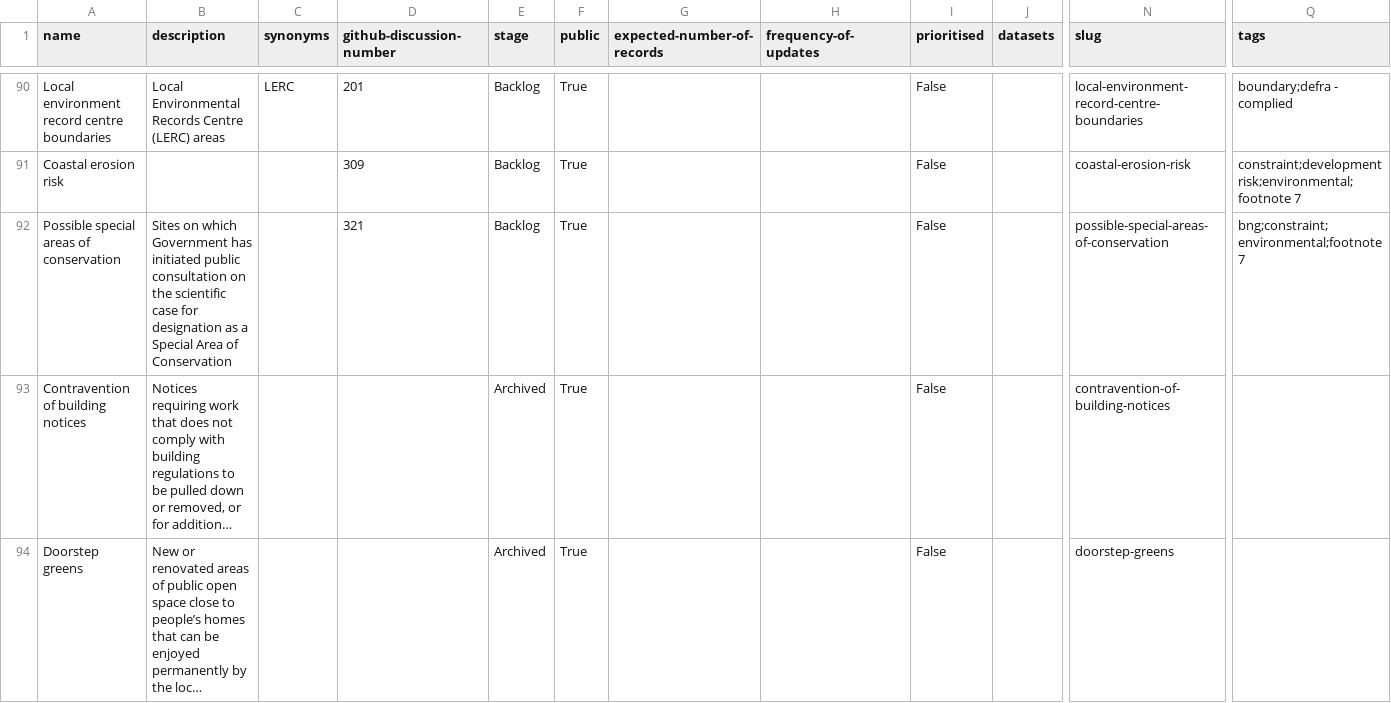
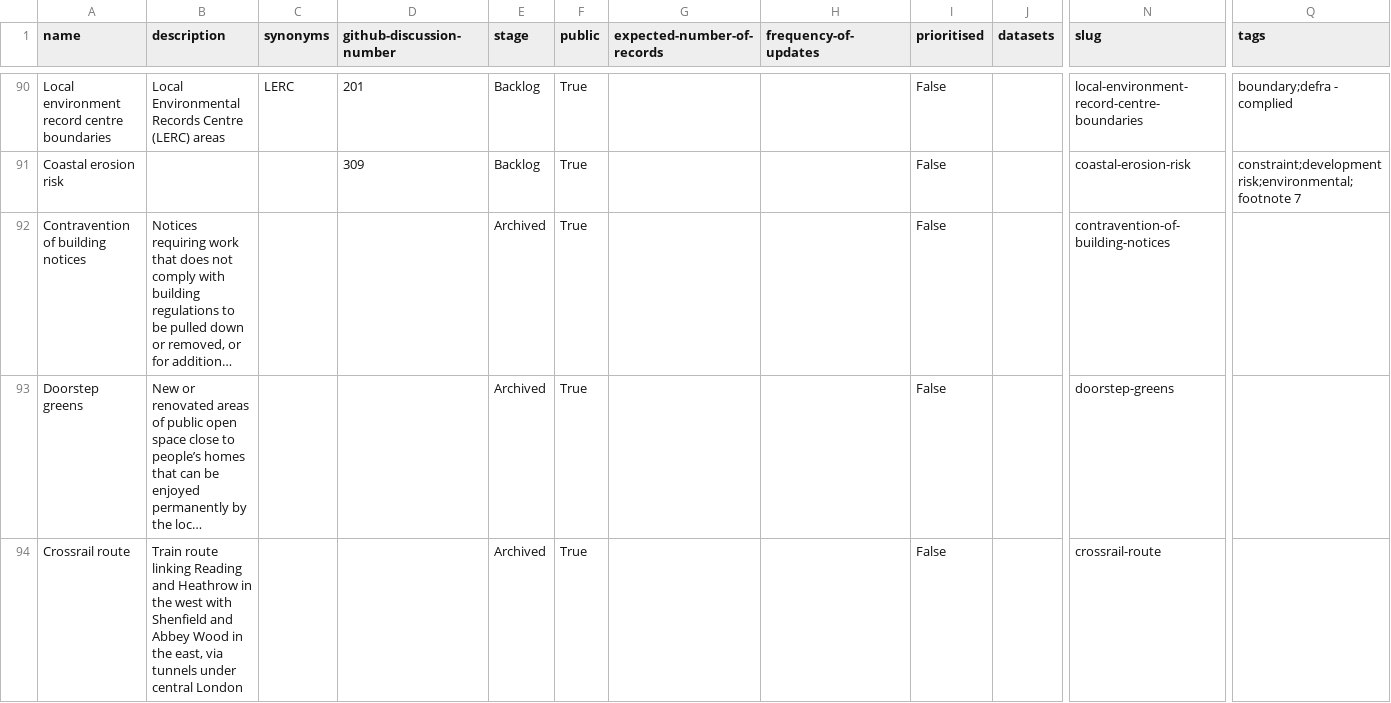
Before and after one commit to digital-land/planning-data-design, a CSV file: data/planning-considerations.csv, drawn as a sheet; only a part is shown, gaps mark what is left out; the shorter side is filled out with more unchanged rows; long unchanged cells end in …; removed rows and columns are numbered as before the commit, all else as after; rows hold the shown columns only; the diff covers the shown part only; the diff names each change by its address in the sheet, - before the commit and + after, or states it on an @@ line.

```diff
--- a/data/planning-considerations.csv
+++ b/data/planning-considerations.csv
-row 92: Possible special areas of conservation | Sites on which Government has initiated public consultation on the scientific case for designation as a Special Area of Conservation |  | 321 | Backlog | True |  |  | False |  | possible-special-areas-of-conservation | bng;constraint;environmental;footnote 7
```
Also changed, not shown: 3 added rows, 2 removed rows and 1 edited cell elsewhere in this file.
